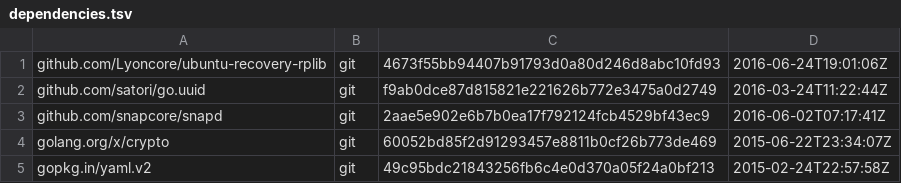
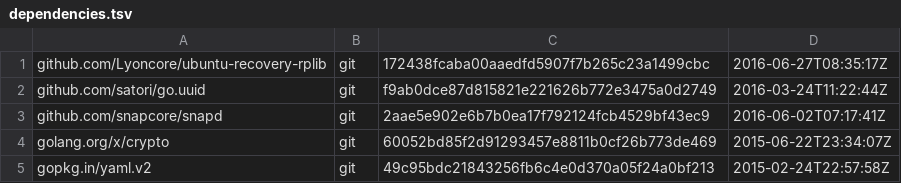
Before and after one commit to Lyoncore/ubuntu-recovery-image, a TSV file: dependencies.tsv, drawn as a sheet.

```diff
--- a/dependencies.tsv
+++ b/dependencies.tsv
@@ -1,2 +1,2 @@
-github.com/Lyoncore/ubuntu-recovery-rplib	git	4673f55bb94407b91793d0a80d246d8abc10fd93	2016-06-24T19:01:06Z
+github.com/Lyoncore/ubuntu-recovery-rplib	git	172438fcaba00aaedfd5907f7b265c23a1499cbc	2016-06-27T08:35:17Z
 github.com/satori/go.uuid	git	f9ab0dce87d815821e221626b772e3475a0d2749	2016-03-24T11:22:44Z
```
Also changed, not shown: 1 other file.
